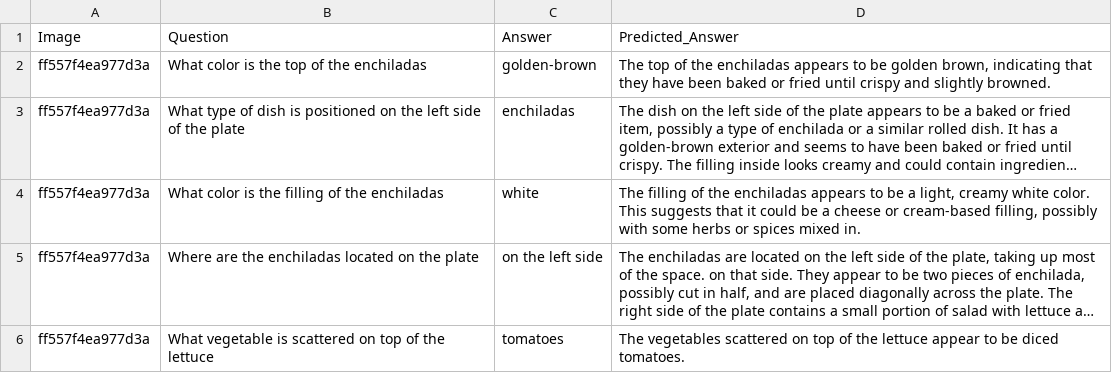
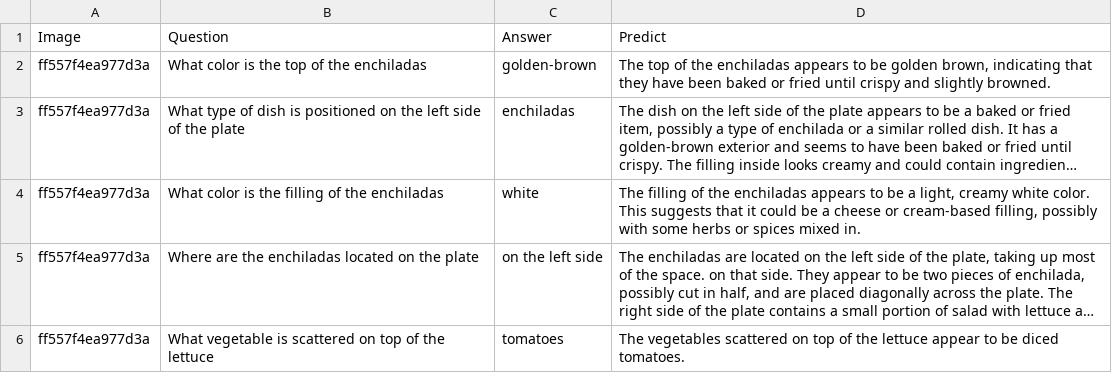
Before and after one commit to Banhmikepthit0105/FoodVQA, a CSV file: qwen_7b_results.csv, drawn as a sheet; only a part is shown; long unchanged cells end in ….

```diff
--- a/qwen_7b_results.csv
+++ b/qwen_7b_results.csv
@@ -1,2 +1,2 @@
-Image,Question,Answer,Predicted_Answer
+Image,Question,Answer,Predict
 ff557f4ea977d3a,What color is the top of the enchiladas,golden-brown,"The top of the enchiladas appears to be golden brown, indicating that they have been baked or fried until crispy and slightly browned."
```
Also changed, not shown: 2 other files.
